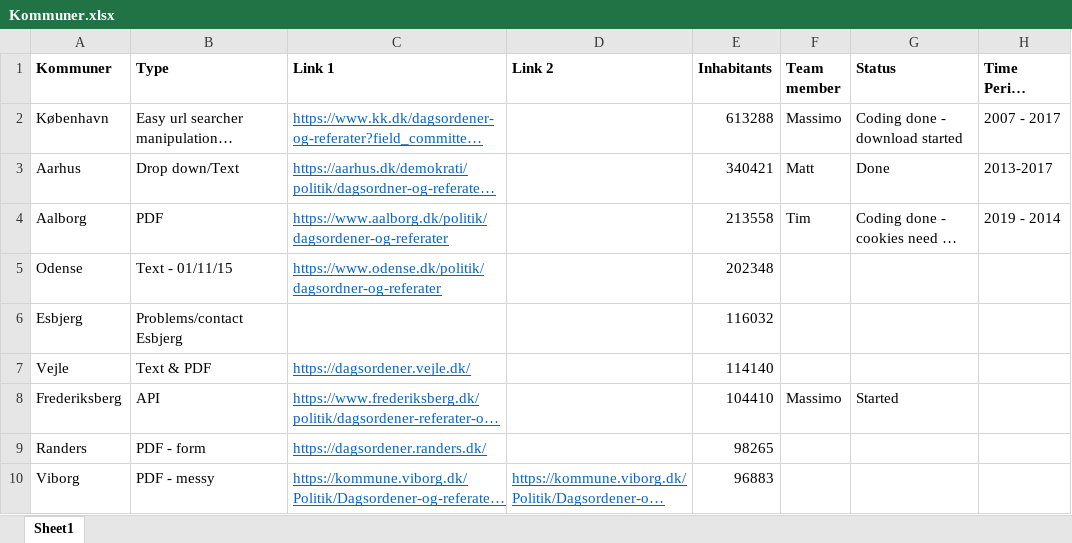
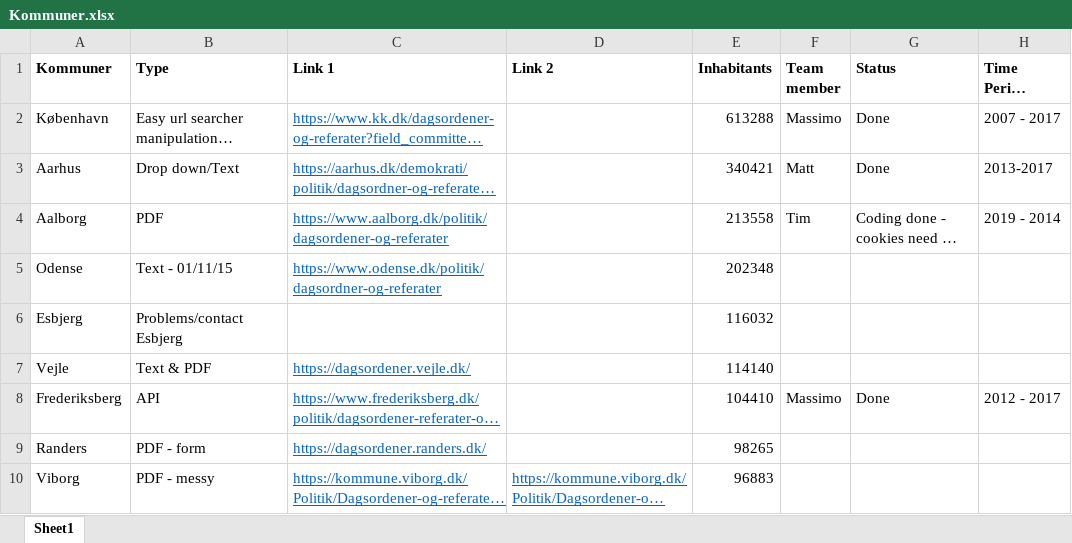
Before and after one commit to Andlino/First_Repository_CROW_FAR, an Excel workbook: Kommuner.xlsx, sheet Sheet1, drawn as a sheet; only a part is shown; long unchanged cells end in …; values as stored, in another font and other column widths than the file's, no borders; the diff names each change by its address in the sheet, - before the commit and + after, or states it on an @@ line.

Commit message:
Scraper for Frederiksberg - done

```diff
--- a/Kommuner.xlsx (sheet Sheet1)
+++ b/Kommuner.xlsx (sheet Sheet1)
-G2 (Status): Coding done - download started
+G2 (Status): Done
-G8 (Status): Started
+G8 (Status): Done
-H8 (Time Period Available): (empty)
+H8 (Time Period Available): 2012 - 2017
```
Also changed, not shown: 1 other file.
